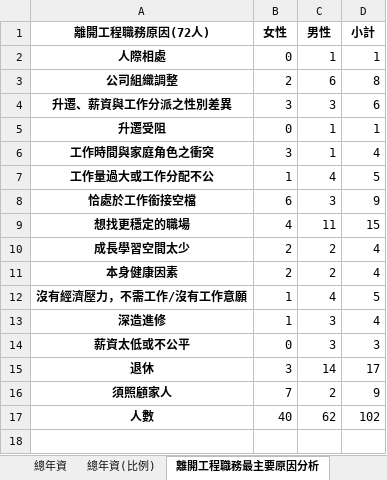
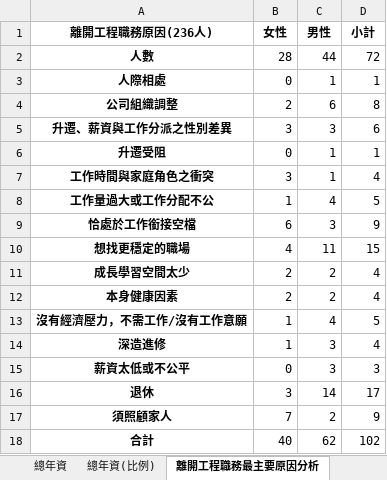
Before and after one commit to stu00608/PartTime_PythonAnalysis, an Excel workbook: personal/outputs/個人版分析.xlsx, sheet 離開工程職務最主要原因分析, drawn as a sheet; values as stored, in another font and other column widths than the file's, no borders; addresses are those after the commit; the diff names each change by its address in the sheet, - before the commit and + after, or states it on an @@ line.

```diff
--- a/personal/outputs/個人版分析.xlsx (sheet 離開工程職務最主要原因分析)
+++ b/personal/outputs/個人版分析.xlsx (sheet 離開工程職務最主要原因分析)
-A1: 離開工程職務原因(72人)
+A1: 離開工程職務原因(236人)
+row 2: 人數 | 28 | 44 | 72
-A18 (離開工程職務原因(236人)): 人數
+A18 (離開工程職務原因(236人)): 合計
```
Also changed, not shown: sheet 目前工作狀況, sheet 預期的職涯發展需要哪些配合因素來達成, sheet 哪些福利措施最有助於您留在工程與科技領域就業, sheet 性別在求職時的職務選擇方面有否差異, sheet 您認為工程與科技領域最需要改善的性別議題有哪些, sheet 您服務的單位或待業前服務的單位提供哪些職場相關措施, 1 more sheet, other sheet tabs, group/outputs/單位版分析.xlsx, 5 other files.
